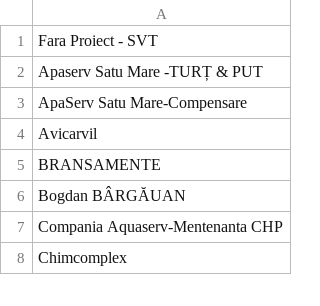
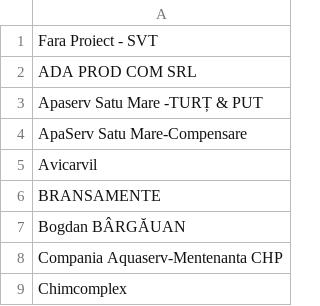
Before and after one commit to pontaj-servelect/pontaj, a CSV file: projects.csv, drawn as a sheet; only a part is shown; the diff names each change by its address in the sheet, - before the commit and + after, or states it on an @@ line.

Commit message:
Update projects.csv

```diff
--- a/projects.csv
+++ b/projects.csv
+row 2: ADA PROD COM SRL
```
